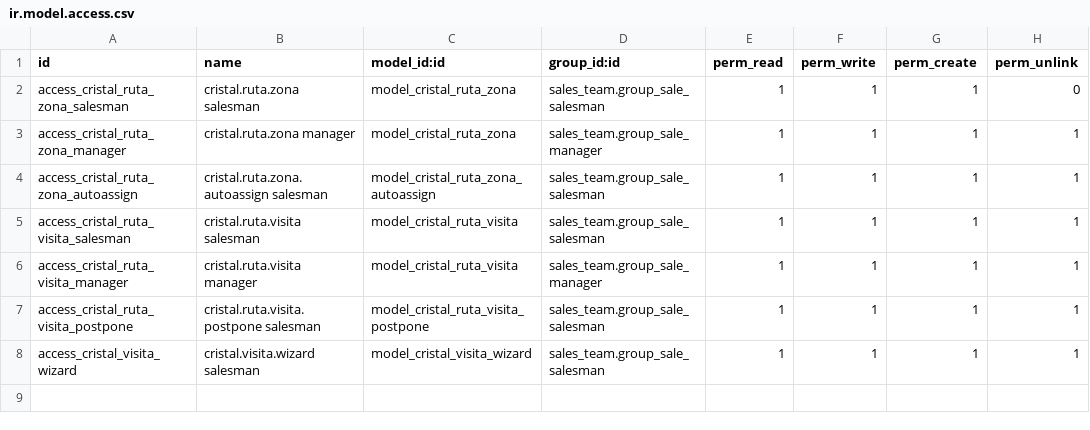
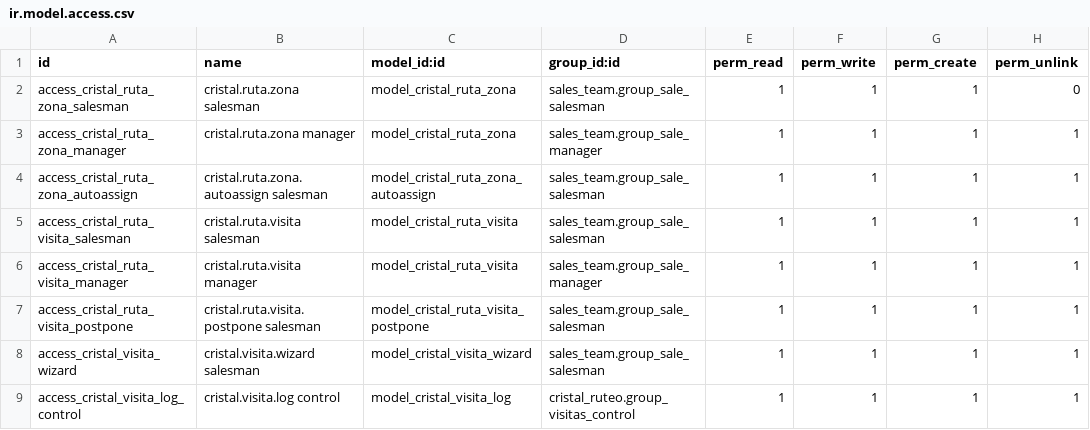
Before and after one commit to Polaco45/QuimicaCristal, a CSV file: custom-addons/cristal_ruteo/security/ir.model.access.csv, drawn as a sheet.

```diff
--- a/custom-addons/cristal_ruteo/security/ir.model.access.csv
+++ b/custom-addons/cristal_ruteo/security/ir.model.access.csv
@@ -8 +8,2 @@ access_cristal_ruta_visita_postpone,cristal.ruta.visita.postpone salesman,model_
 access_cristal_visita_wizard,cristal.visita.wizard salesman,model_cristal_visita_wizard,sales_team.group_sale_salesman,1,1,1,1
+access_cristal_visita_log_control,cristal.visita.log control,model_cristal_visita_log,cristal_ruteo.group_visitas_control,1,1,1,1
```
Also changed, not shown: 9 other files.
